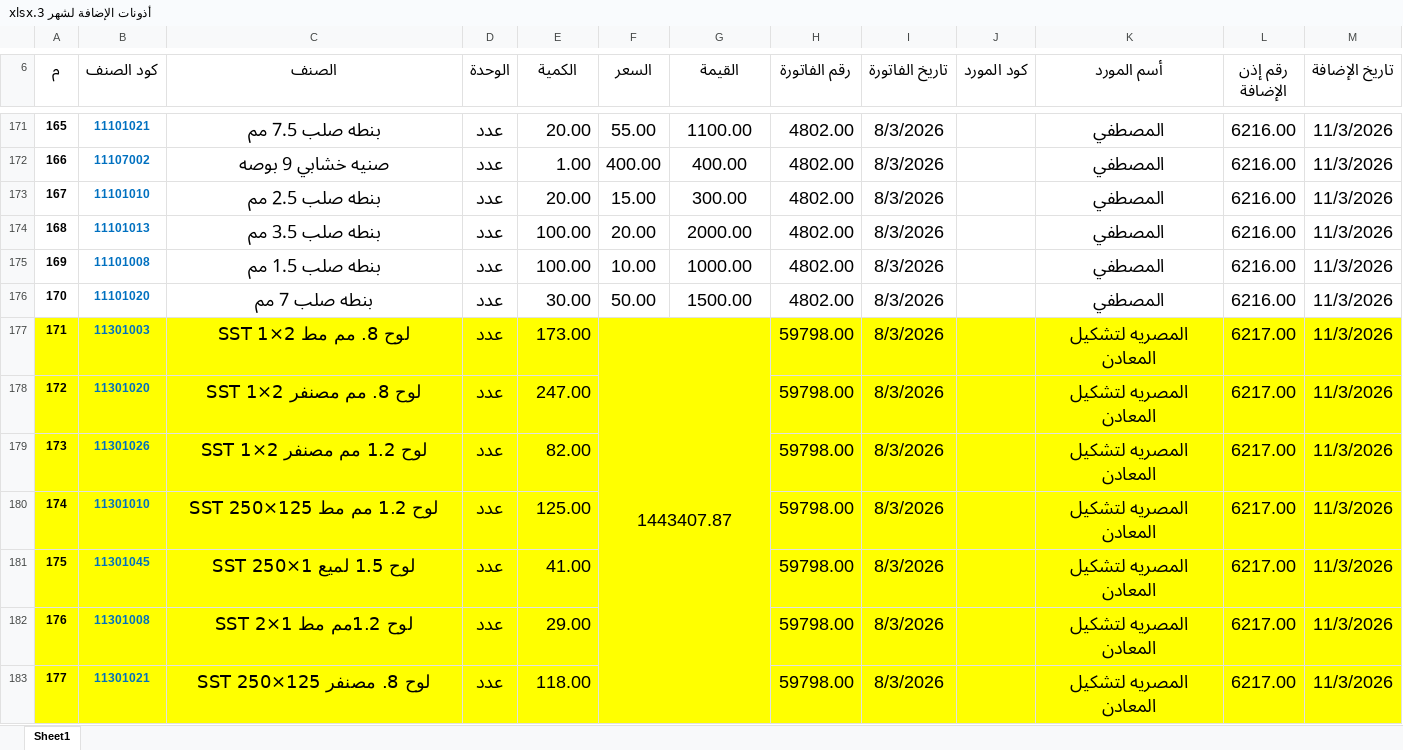
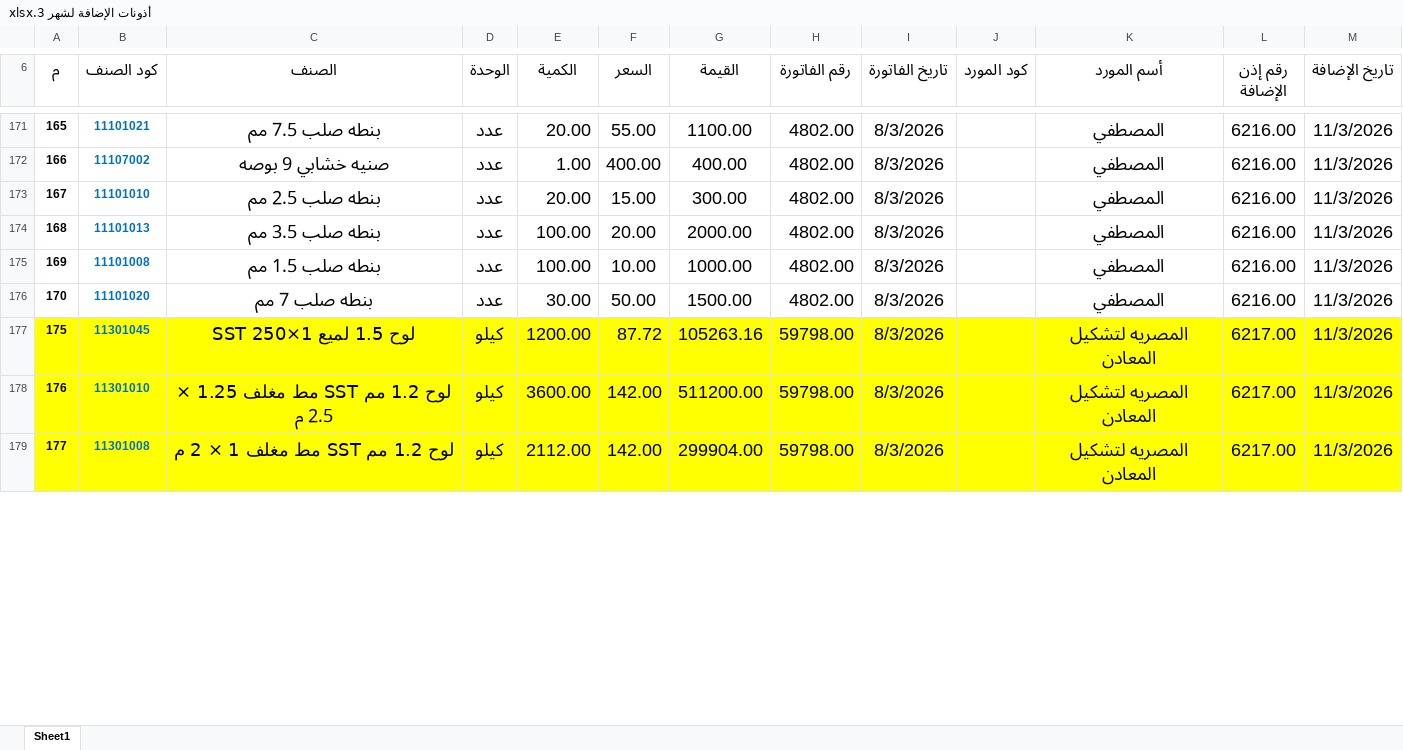
Before and after one commit to moggroupdev/erp-server, an Excel workbook: data/transactions/أذونات الإضافة لشهر 3.xlsx, sheet Sheet1, drawn as a sheet; only a part is shown, gaps mark what is left out; values as stored, in another font and other column widths than the file's, no borders; removed rows and columns are numbered as before the commit, all else as after; the diff covers the shown part only; the diff names each change by its address in the sheet, - before the commit and + after, or states it on an @@ line.

```diff
--- a/data/transactions/أذونات الإضافة لشهر 3.xlsx (sheet Sheet1)
+++ b/data/transactions/أذونات الإضافة لشهر 3.xlsx (sheet Sheet1)
-row 177: 171 | 11301003 | لوح 8. مم مط 2×1 SST | عدد | 173.00 | 1443407.87 |  | 59798.00 | 8/3/2026 |  | المصريه لتشكيل المعادن | 6217.00 | 11/3/2026
-row 178: 172 | 11301020 | لوح 8. مم مصنفر 2×1 SST | عدد | 247.00 |  |  | 59798.00 | 8/3/2026 |  | المصريه لتشكيل المعادن | 6217.00 | 11/3/2026
-row 179: 173 | 11301026 | لوح 1.2 مم مصنفر 2×1 SST | عدد | 82.00 |  |  | 59798.00 | 8/3/2026 |  | المصريه لتشكيل المعادن | 6217.00 | 11/3/2026
-row 180: 174 | 11301010 | لوح 1.2 مم مط 125×250 SST | عدد | 125.00 |  |  | 59798.00 | 8/3/2026 |  | المصريه لتشكيل المعادن | 6217.00 | 11/3/2026
-D177:D179 (الوحدة): عدد
+D177:D179 (الوحدة): كيلو
-E177 (الكمية): 41.00
+E177 (الكمية): 1200.00
-F177 (السعر): (empty)
+F177 (السعر): 87.72
-G177 (القيمة): (empty)
+G177 (القيمة): 105263.16
-B178 (كود الصنف): 11301008
+B178 (كود الصنف): 11301010
-C178 (الصنف): لوح 1.2مم مط 1×2 SST
+C178 (الصنف): ﻟﻮح 1.2 ﻣﻢ SST ﻣﻂ ﻣﻐﻠﻒ 1.25 × 2.5 م
-E178 (الكمية): 29.00
+E178 (الكمية): 3600.00
-F178:F179 (السعر): (empty)
+F178:F179 (السعر): 142.00
-G178 (القيمة): (empty)
+G178 (القيمة): 511200.00
-B179 (كود الصنف): 11301021
+B179 (كود الصنف): 11301008
-C179 (الصنف): لوح 8. مصنفر 125×250 SST
+C179 (الصنف): ﻟﻮح 1.2 ﻣﻢ SST ﻣﻂ ﻣﻐﻠﻒ 1 × 2 م
-E179 (الكمية): 118.00
+E179 (الكمية): 2112.00
-G179 (القيمة): (empty)
+G179 (القيمة): 299904.00
```
Also changed, not shown: 6 added rows, 2 removed rows and 12 edited cells elsewhere in this sheet, data/transactions/أذونات الإضافة لشهر 4.xlsx.
